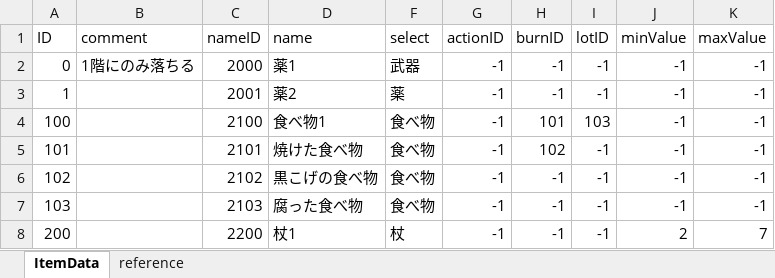
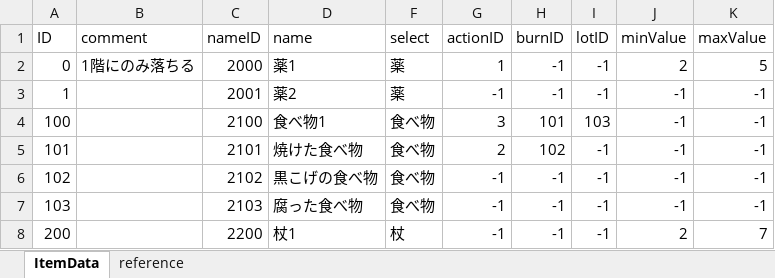
Before and after one commit to nobuRogue/2DRoguelike, an Excel workbook: Assets/Resources/MasterData/ItemData.xlsx, sheet ItemData, drawn as a sheet; values as stored, in another font and other column widths than the file's, no borders; the diff names each change by its address in the sheet, - before the commit and + after, or states it on an @@ line.

```diff
--- a/Assets/Resources/MasterData/ItemData.xlsx (sheet ItemData)
+++ b/Assets/Resources/MasterData/ItemData.xlsx (sheet ItemData)
-F2 (select): 武器
+F2 (select): 薬
-G2 (actionID): -1
+G2 (actionID): 1
-J2 (minValue): -1
+J2 (minValue): 2
-K2 (maxValue): -1
+K2 (maxValue): 5
-G4 (actionID): -1
+G4 (actionID): 3
-G5 (actionID): -1
+G5 (actionID): 2
```
Also changed, not shown: hidden cells, Assets/Resources/MasterData/ActionData.xlsx, Assets/Resources/MasterData/ActionEffectData.xlsx, 29 other files.
